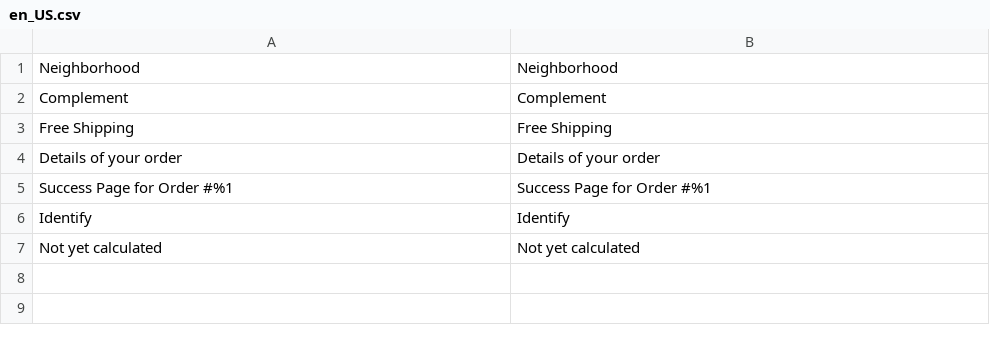
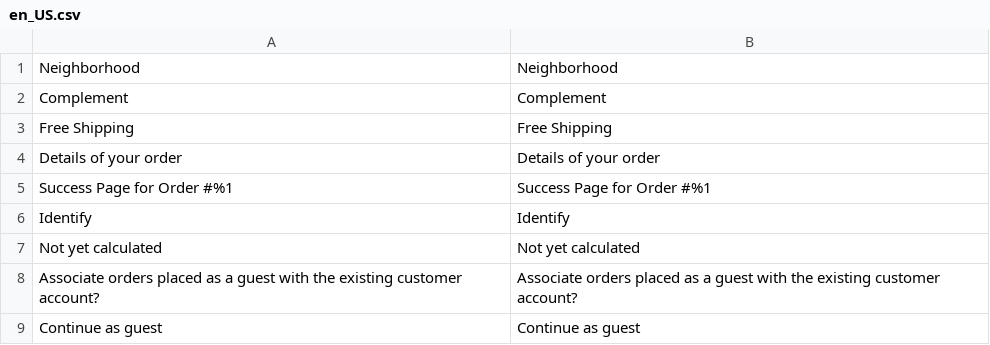
Before and after one commit to elisei/full-checkout, a CSV file: i18n/en_US.csv, drawn as a sheet.

```diff
--- a/i18n/en_US.csv
+++ b/i18n/en_US.csv
@@ -7 +7,3 @@
 "Not yet calculated","Not yet calculated"
+"Associate orders placed as a guest with the existing customer account?","Associate orders placed as a guest with the existing customer account?"
+"Continue as guest","Continue as guest"
```
Also changed, not shown: i18n/pt_BR.csv, 4 other files.
